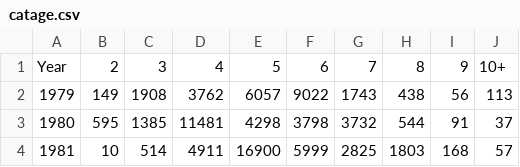
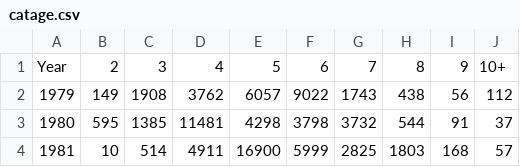
Before and after one commit to ices-taf/2015_had-iceg, a CSV file: report/catage.csv, drawn as a sheet; only a part is shown.

```diff
--- a/report/catage.csv
+++ b/report/catage.csv
@@ -1,3 +1,3 @@
 Year,2,3,4,5,6,7,8,9,10+
-1979,149,1908,3762,6057,9022,1743,438,56,113
+1979,149,1908,3762,6057,9022,1743,438,56,112
 1980,595,1385,11481,4298,3798,3732,544,91,37
```
Also changed, not shown: data/catage.csv, output/fatage.csv, 13 other files.
